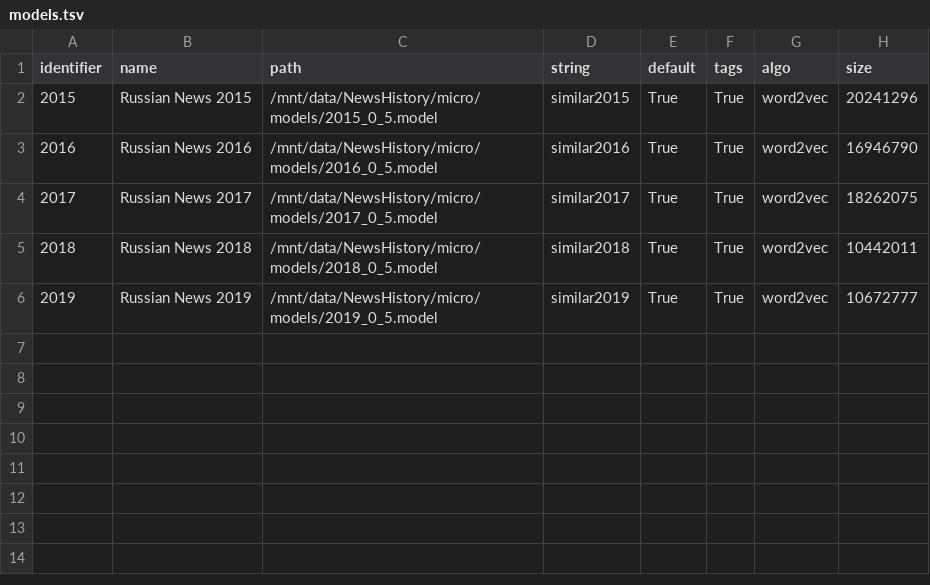
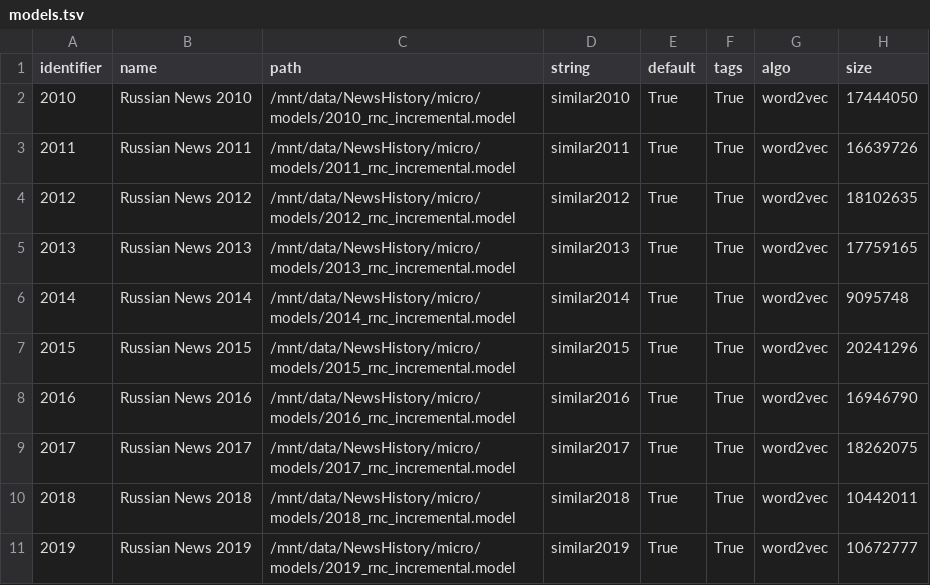
Before and after one commit to wadimiusz/diachrony_webvectors, a TSV file: models.tsv, drawn as a sheet.

Commit message:
More models

```diff
--- a/models.tsv
+++ b/models.tsv
@@ -1,6 +1,11 @@
 identifier	name	path	string	default	tags	algo	size
-2015	Russian News 2015	/mnt/data/NewsHistory/micro/models/2015_0_5.model	similar2015	True	True	word2vec	20241296
-2016	Russian News 2016	/mnt/data/NewsHistory/micro/models/2016_0_5.model	similar2016	True	True	word2vec	16946790
-2017	Russian News 2017	/mnt/data/NewsHistory/micro/models/2017_0_5.model	similar2017	True	True	word2vec	18262075
-2018	Russian News 2018	/mnt/data/NewsHistory/micro/models/2018_0_5.model	similar2018	True	True	word2vec	10442011
-2019	Russian News 2019	/mnt/data/NewsHistory/micro/models/2019_0_5.model	similar2019	True	True	word2vec	10672777
+2010	Russian News 2010	/mnt/data/NewsHistory/micro/models/2010_rnc_incremental.model	similar2010	True	True	word2vec	17444050
+2011	Russian News 2011	/mnt/data/NewsHistory/micro/models/2011_rnc_incremental.model	similar2011	True	True	word2vec	16639726
+2012	Russian News 2012	/mnt/data/NewsHistory/micro/models/2012_rnc_incremental.model	similar2012	True	True	word2vec	18102635
+2013	Russian News 2013	/mnt/data/NewsHistory/micro/models/2013_rnc_incremental.model	similar2013	True	True	word2vec	17759165
+2014	Russian News 2014	/mnt/data/NewsHistory/micro/models/2014_rnc_incremental.model	similar2014	True	True	word2vec	9095748
+2015	Russian News 2015	/mnt/data/NewsHistory/micro/models/2015_rnc_incremental.model	similar2015	True	True	word2vec	20241296
+2016	Russian News 2016	/mnt/data/NewsHistory/micro/models/2016_rnc_incremental.model	similar2016	True	True	word2vec	16946790
+2017	Russian News 2017	/mnt/data/NewsHistory/micro/models/2017_rnc_incremental.model	similar2017	True	True	word2vec	18262075
+2018	Russian News 2018	/mnt/data/NewsHistory/micro/models/2018_rnc_incremental.model	similar2018	True	True	word2vec	10442011
+2019	Russian News 2019	/mnt/data/NewsHistory/micro/models/2019_rnc_incremental.model	similar2019	True	True	word2vec	10672777
```
Also changed, not shown: strings.csv, 2 other files.
